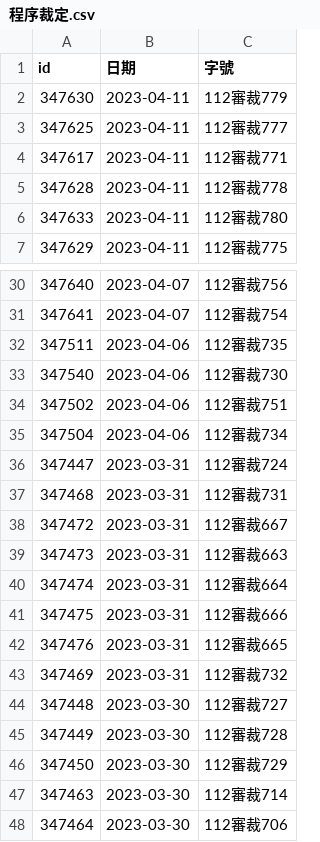
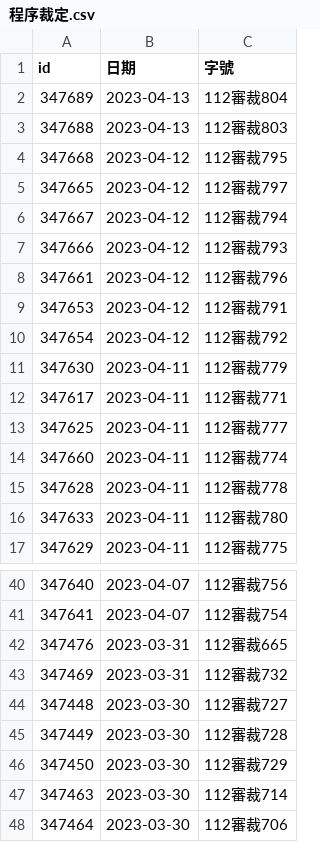
Before and after one commit to kong0107/cons.judicial, a CSV file: docket/程序裁定.csv, drawn as a sheet; only a part is shown, gaps mark what is left out.

Commit message:
update dockets

```diff
--- a/docket/程序裁定.csv
+++ b/docket/程序裁定.csv
@@ -1,5 +1,15 @@
 id,日期,字號
+347689,2023-04-13,112審裁804
+347688,2023-04-13,112審裁803
+347668,2023-04-12,112審裁795
+347665,2023-04-12,112審裁797
+347667,2023-04-12,112審裁794
+347666,2023-04-12,112審裁793
+347661,2023-04-12,112審裁796
+347653,2023-04-12,112審裁791
+347654,2023-04-12,112審裁792
 347630,2023-04-11,112審裁779
+347617,2023-04-11,112審裁771
 347625,2023-04-11,112審裁777
-347617,2023-04-11,112審裁771
+347660,2023-04-11,112審裁774
 347628,2023-04-11,112審裁778
@@ -31,12 +41,2 @@ id,日期,字號
 347641,2023-04-07,112審裁754
-347511,2023-04-06,112審裁735
-347540,2023-04-06,112審裁730
-347502,2023-04-06,112審裁751
-347504,2023-04-06,112審裁734
-347447,2023-03-31,112審裁724
-347468,2023-03-31,112審裁731
-347472,2023-03-31,112審裁667
-347473,2023-03-31,112審裁663
-347474,2023-03-31,112審裁664
-347475,2023-03-31,112審裁666
 347476,2023-03-31,112審裁665
```
Also changed, not shown: 10 other files.
